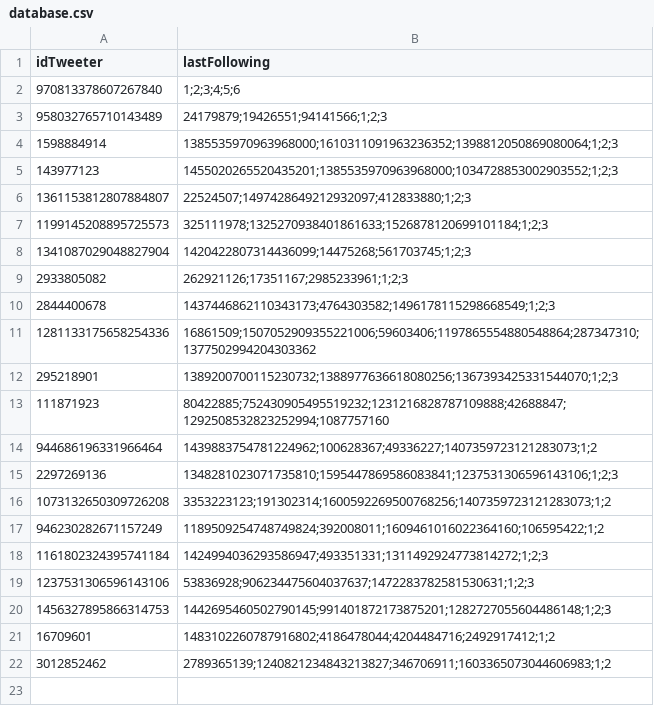
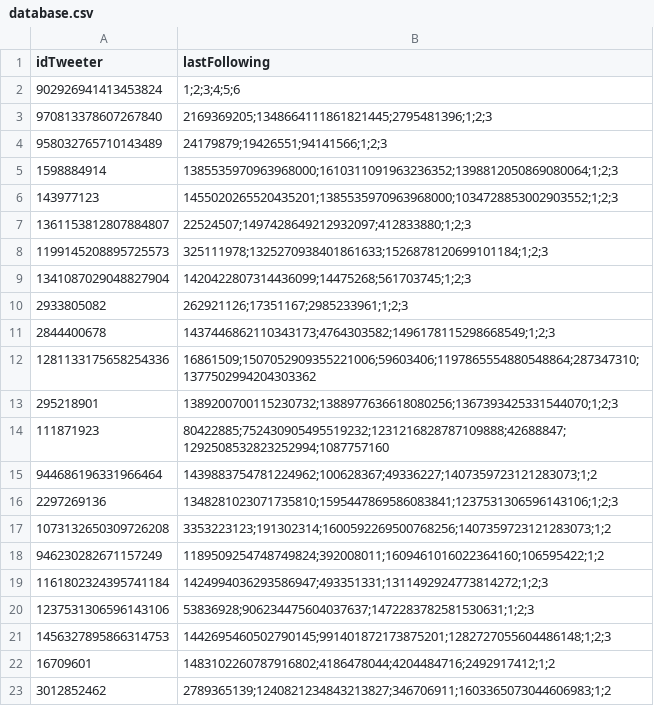
Before and after one commit to SMG0000/TwitterNewFollowing-DiscordWebhooks, a CSV file: database.csv, drawn as a sheet.

Commit message:
added data

```diff
--- a/database.csv
+++ b/database.csv
@@ -1,3 +1,4 @@
 idTweeter,lastFollowing
-970813378607267840,1;2;3;4;5;6
+902926941413453824,1;2;3;4;5;6
+970813378607267840,2169369205;1348664111861821445;2795481396;1;2;3
 958032765710143489,24179879;19426551;94141566;1;2;3
```
